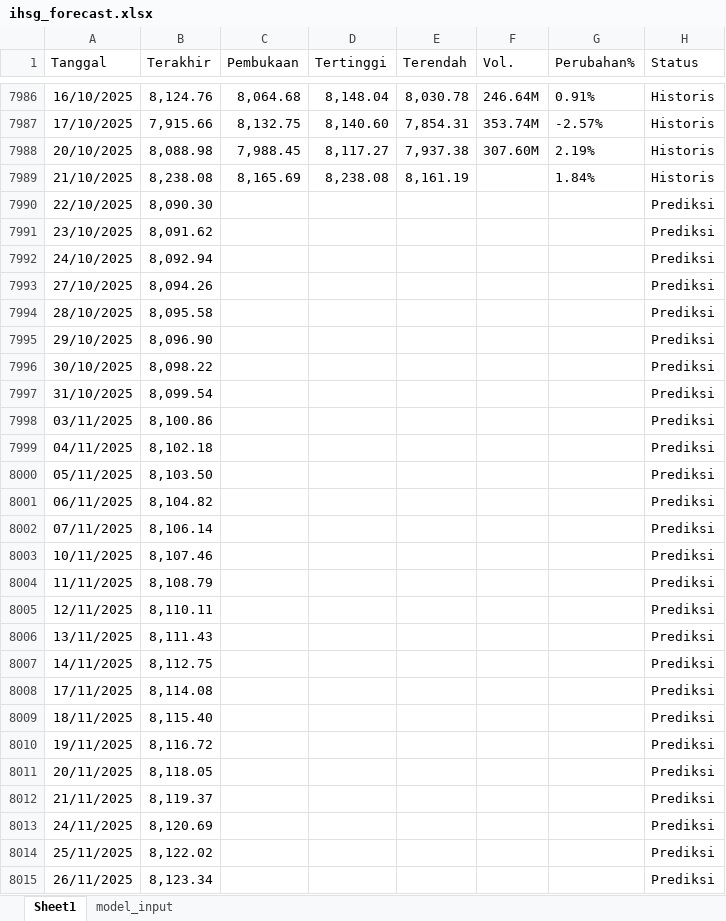
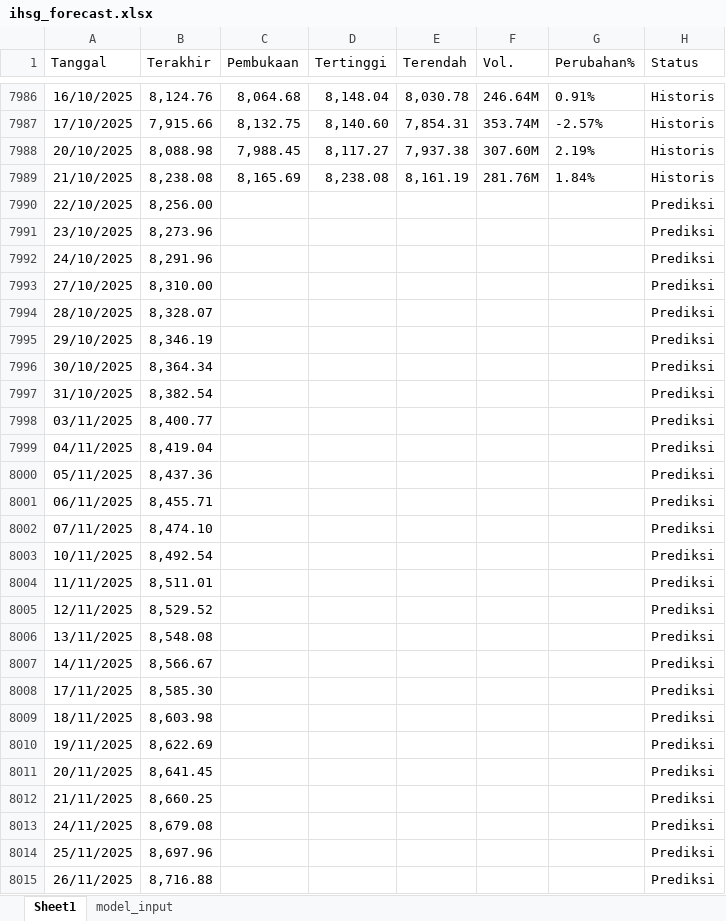
Before and after one commit to josephines1/prediksi-ihsg-xgboost, an Excel workbook: ihsg_forecast.xlsx, sheet Sheet1, drawn as a sheet; only a part is shown, gaps mark what is left out; values as stored, in another font and other column widths than the file's, no borders; the diff covers the shown part only; the diff names each change by its address in the sheet, - before the commit and + after, or states it on an @@ line.

```diff
--- a/ihsg_forecast.xlsx (sheet Sheet1)
+++ b/ihsg_forecast.xlsx (sheet Sheet1)
-F7989 (Vol.): (empty)
+F7989 (Vol.): 281.76M
-B7990 (Terakhir): 8,090.30
+B7990 (Terakhir): 8,256.00
-B7991 (Terakhir): 8,091.62
+B7991 (Terakhir): 8,273.96
-B7992 (Terakhir): 8,092.94
+B7992 (Terakhir): 8,291.96
-B7993 (Terakhir): 8,094.26
+B7993 (Terakhir): 8,310.00
-B7994 (Terakhir): 8,095.58
+B7994 (Terakhir): 8,328.07
-B7995 (Terakhir): 8,096.90
+B7995 (Terakhir): 8,346.19
-B7996 (Terakhir): 8,098.22
+B7996 (Terakhir): 8,364.34
-B7997 (Terakhir): 8,099.54
+B7997 (Terakhir): 8,382.54
-B7998 (Terakhir): 8,100.86
+B7998 (Terakhir): 8,400.77
-B7999 (Terakhir): 8,102.18
+B7999 (Terakhir): 8,419.04
-B8000 (Terakhir): 8,103.50
+B8000 (Terakhir): 8,437.36
-B8001 (Terakhir): 8,104.82
+B8001 (Terakhir): 8,455.71
-B8002 (Terakhir): 8,106.14
+B8002 (Terakhir): 8,474.10
-B8003 (Terakhir): 8,107.46
+B8003 (Terakhir): 8,492.54
-B8004 (Terakhir): 8,108.79
+B8004 (Terakhir): 8,511.01
-B8005 (Terakhir): 8,110.11
+B8005 (Terakhir): 8,529.52
-B8006 (Terakhir): 8,111.43
+B8006 (Terakhir): 8,548.08
-B8007 (Terakhir): 8,112.75
+B8007 (Terakhir): 8,566.67
-B8008 (Terakhir): 8,114.08
+B8008 (Terakhir): 8,585.30
-B8009 (Terakhir): 8,115.40
+B8009 (Terakhir): 8,603.98
-B8010 (Terakhir): 8,116.72
+B8010 (Terakhir): 8,622.69
-B8011 (Terakhir): 8,118.05
+B8011 (Terakhir): 8,641.45
-B8012 (Terakhir): 8,119.37
+B8012 (Terakhir): 8,660.25
-B8013 (Terakhir): 8,120.69
+B8013 (Terakhir): 8,679.08
-B8014 (Terakhir): 8,122.02
+B8014 (Terakhir): 8,697.96
-B8015 (Terakhir): 8,123.34
+B8015 (Terakhir): 8,716.88
```
Also changed, not shown: 8 edited cells elsewhere in this sheet, sheet model_input, model_evaluation.xlsx.
